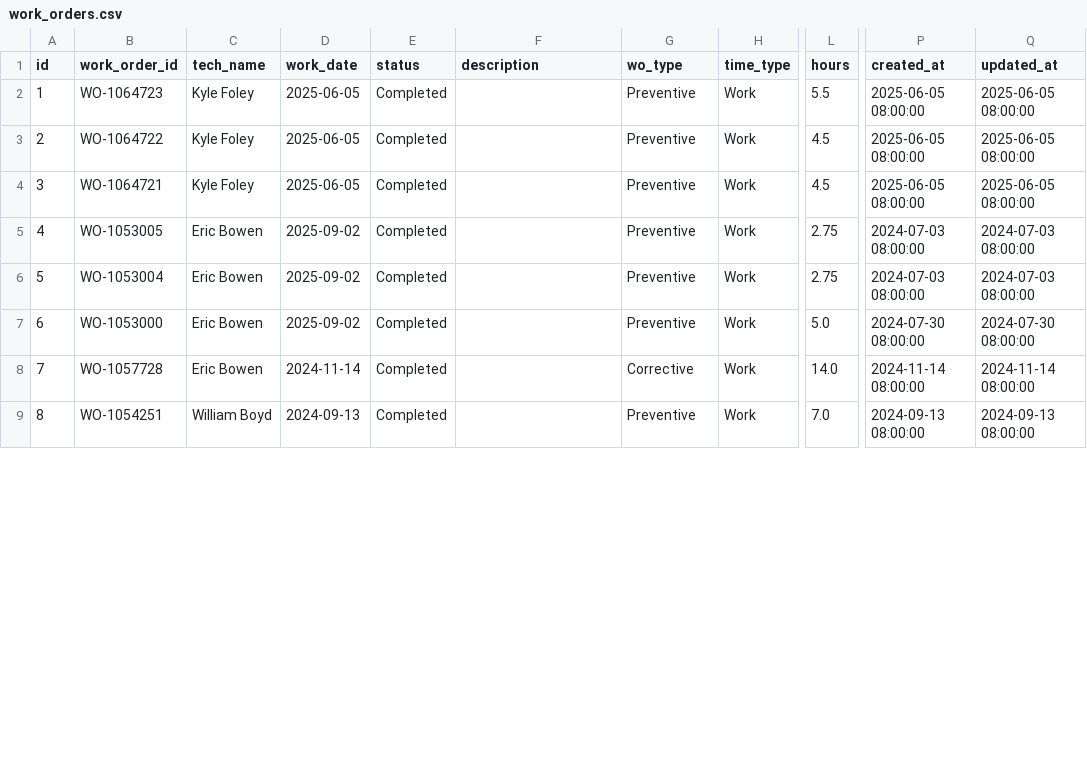
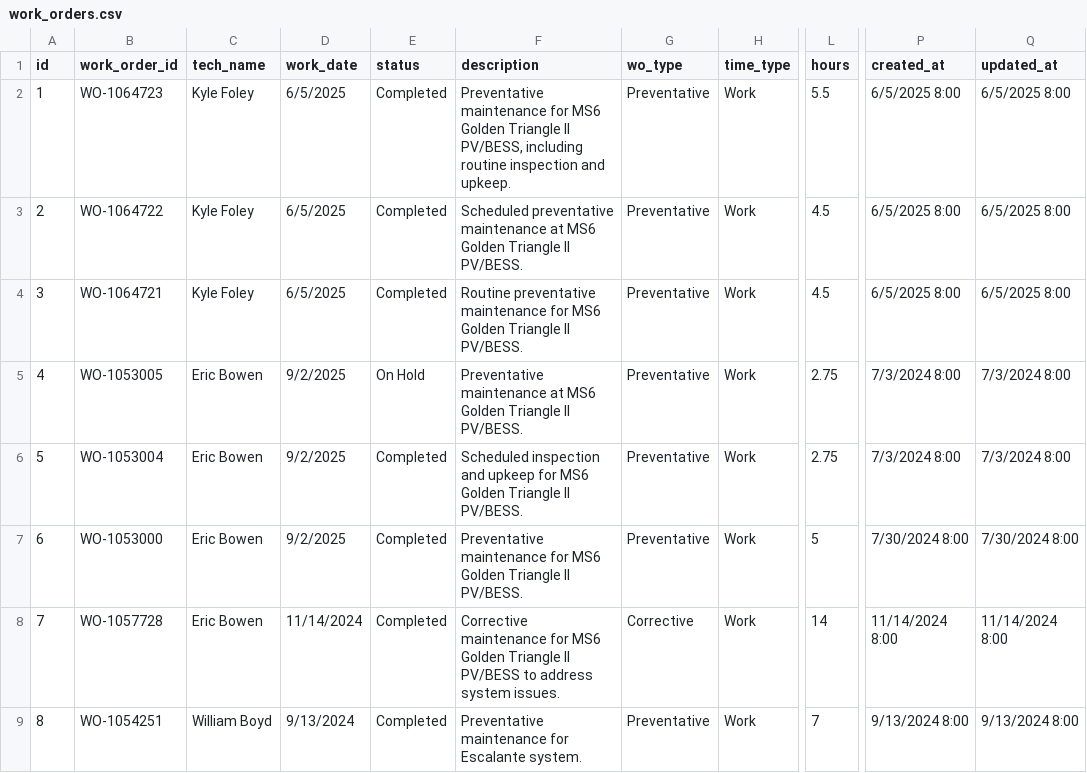
Before and after one commit to MazarSayed/field_services_agent, a CSV file: Database/work_orders.csv, drawn as a sheet; only a part is shown, gaps mark what is left out; the diff covers the shown part only; the diff names each change by its address in the sheet, - before the commit and + after, or states it on an @@ line.

```diff
--- a/Database/work_orders.csv
+++ b/Database/work_orders.csv
-D2:D4 (work_date): 2025-06-05
+D2:D4 (work_date): 6/5/2025
-F2 (description): (empty)
+F2 (description): Preventative maintenance for MS6 Golden Triangle II PV/BESS, including routine inspection and upkeep.
-G2:G7 (wo_type): Preventive
+G2:G7 (wo_type): Preventative
-P2:P4 (created_at): 2025-06-05 08:00:00
+P2:P4 (created_at): 6/5/2025 8:00
-Q2:Q4 (updated_at): 2025-06-05 08:00:00
+Q2:Q4 (updated_at): 6/5/2025 8:00
-F3 (description): (empty)
+F3 (description): Scheduled preventative maintenance at MS6 Golden Triangle II PV/BESS.
-F4 (description): (empty)
+F4 (description): Routine preventative maintenance for MS6 Golden Triangle II PV/BESS.
-D5:D7 (work_date): 2025-09-02
+D5:D7 (work_date): 9/2/2025
-E5 (status): Completed
+E5 (status): On Hold
-F5 (description): (empty)
+F5 (description): Preventative maintenance at MS6 Golden Triangle II PV/BESS.
-P5:P6 (created_at): 2024-07-03 08:00:00
+P5:P6 (created_at): 7/3/2024 8:00
-Q5:Q6 (updated_at): 2024-07-03 08:00:00
+Q5:Q6 (updated_at): 7/3/2024 8:00
-F6 (description): (empty)
+F6 (description): Scheduled inspection and upkeep for MS6 Golden Triangle II PV/BESS.
-F7 (description): (empty)
+F7 (description): Preventative maintenance for MS6 Golden Triangle II PV/BESS.
-L7 (hours): 5.0
+L7 (hours): 5
-P7 (created_at): 2024-07-30 08:00:00
+P7 (created_at): 7/30/2024 8:00
-Q7 (updated_at): 2024-07-30 08:00:00
+Q7 (updated_at): 7/30/2024 8:00
-D8 (work_date): 2024-11-14
+D8 (work_date): 11/14/2024
-F8 (description): (empty)
+F8 (description): Corrective maintenance for MS6 Golden Triangle II PV/BESS to address system issues.
-L8 (hours): 14.0
+L8 (hours): 14
-P8 (created_at): 2024-11-14 08:00:00
+P8 (created_at): 11/14/2024 8:00
-Q8 (updated_at): 2024-11-14 08:00:00
+Q8 (updated_at): 11/14/2024 8:00
-D9 (work_date): 2024-09-13
+D9 (work_date): 9/13/2024
-F9 (description): (empty)
+F9 (description): Preventative maintenance for Escalante system.
-G9 (wo_type): Preventive
+G9 (wo_type): Preventative
-L9 (hours): 7.0
+L9 (hours): 7
-P9 (created_at): 2024-09-13 08:00:00
+P9 (created_at): 9/13/2024 8:00
-Q9 (updated_at): 2024-09-13 08:00:00
+Q9 (updated_at): 9/13/2024 8:00
```
Also changed, not shown: 58 edited cells elsewhere in this file, Database/status_log_chat.csv, Database/work_status_logs.csv, 2 other files.
